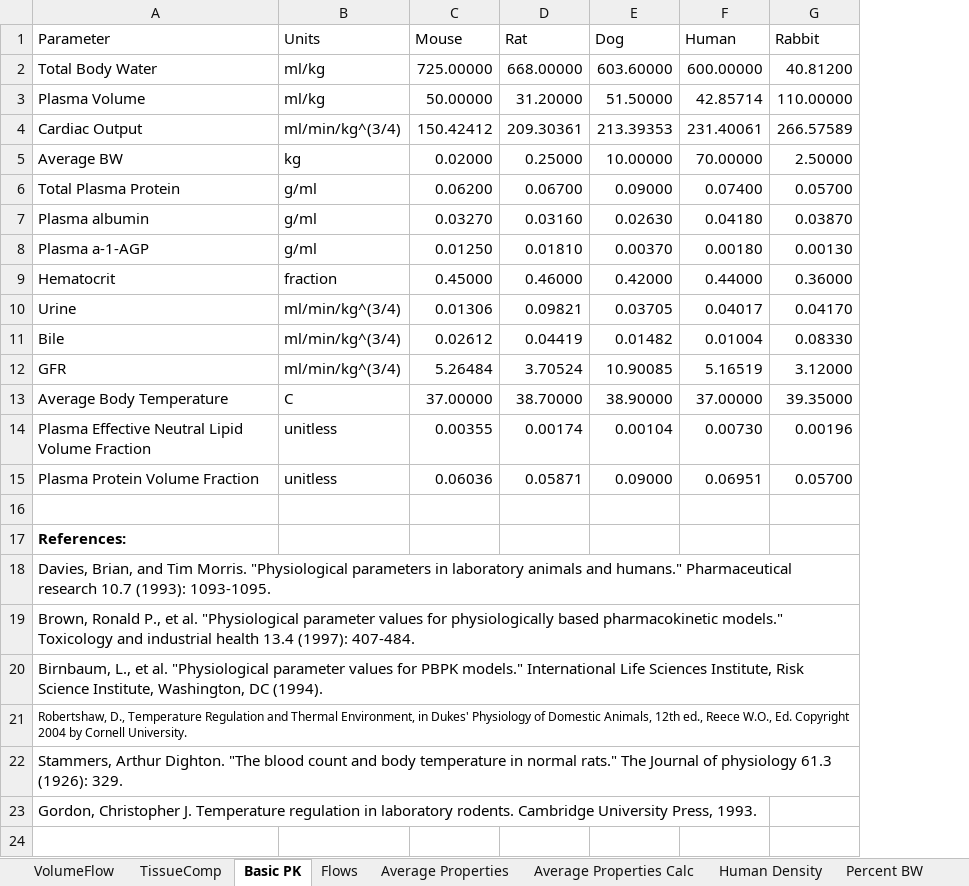
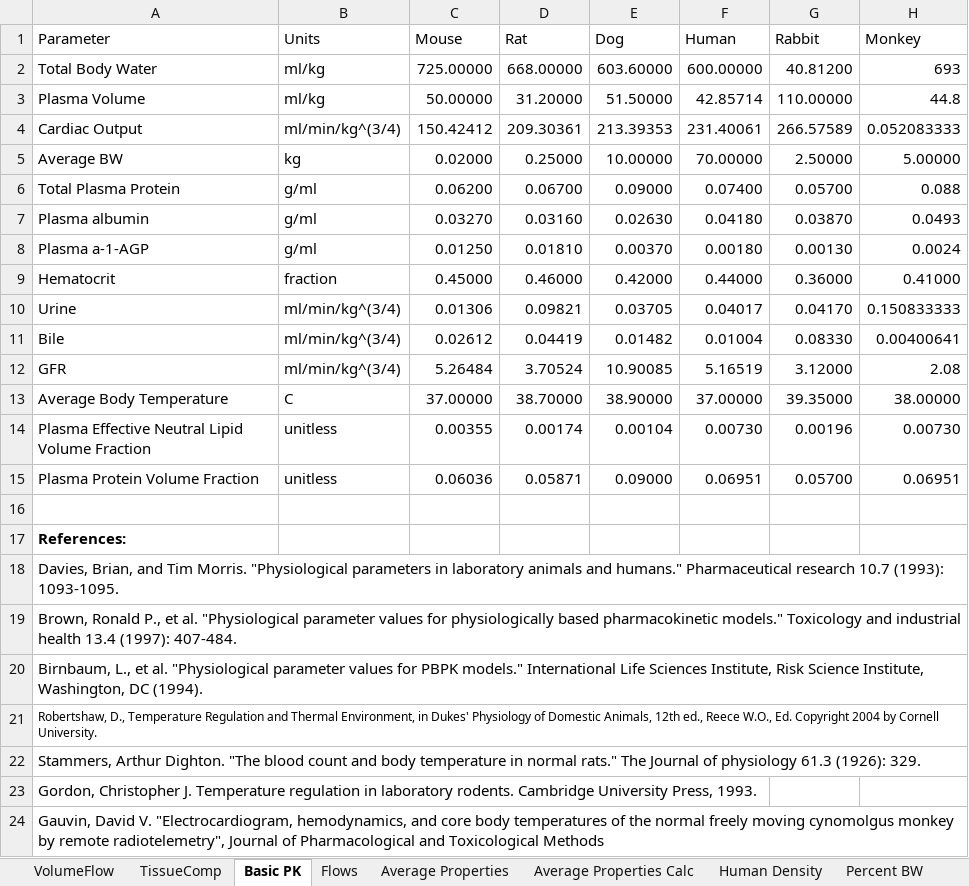
Before and after one commit to USEPA/CompTox-ExpoCast-httk, an Excel workbook: pkdata.xlsx, sheet Basic PK, drawn as a sheet; values as stored, in another font and other column widths than the file's, no borders; the diff names each change by its address in the sheet, - before the commit and + after, or states it on an @@ line.

```diff
--- a/pkdata.xlsx (sheet Basic PK)
+++ b/pkdata.xlsx (sheet Basic PK)
+column H (Monkey), rows 2-15: 693 | 44.8 | 0.052083333 | 5.00000 | 0.088 | 0.0493 | 0.0024 | 0.41000 | 0.150833333 | 0.00400641 | 2.08 | 38.00000 | 0.00730 | 0.06951
+row 24: Gauvin, David V. "Electrocardiogram, hemodynamics, and core body temperatures of the normal freely moving cynomolgus monkey by remote radiotelemetry", Journal of Pharmacological and Toxicological Methods
```
Also changed, not shown: sheet VolumeFlow, sheet Flows, sheet Percent BW, formulas that keep their value, 3 other files.
